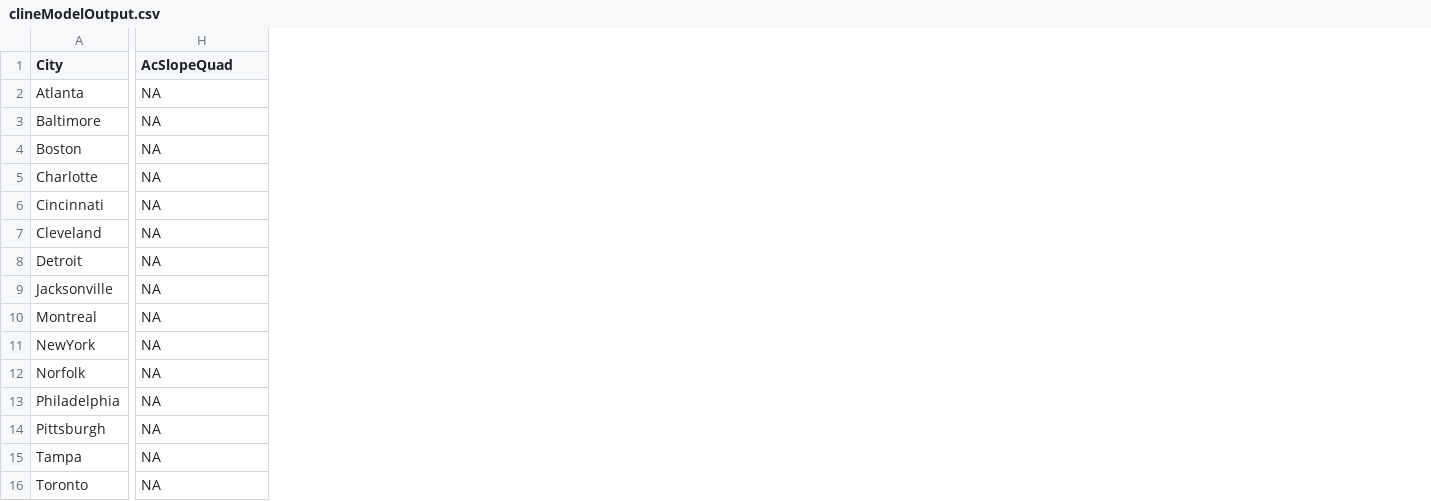
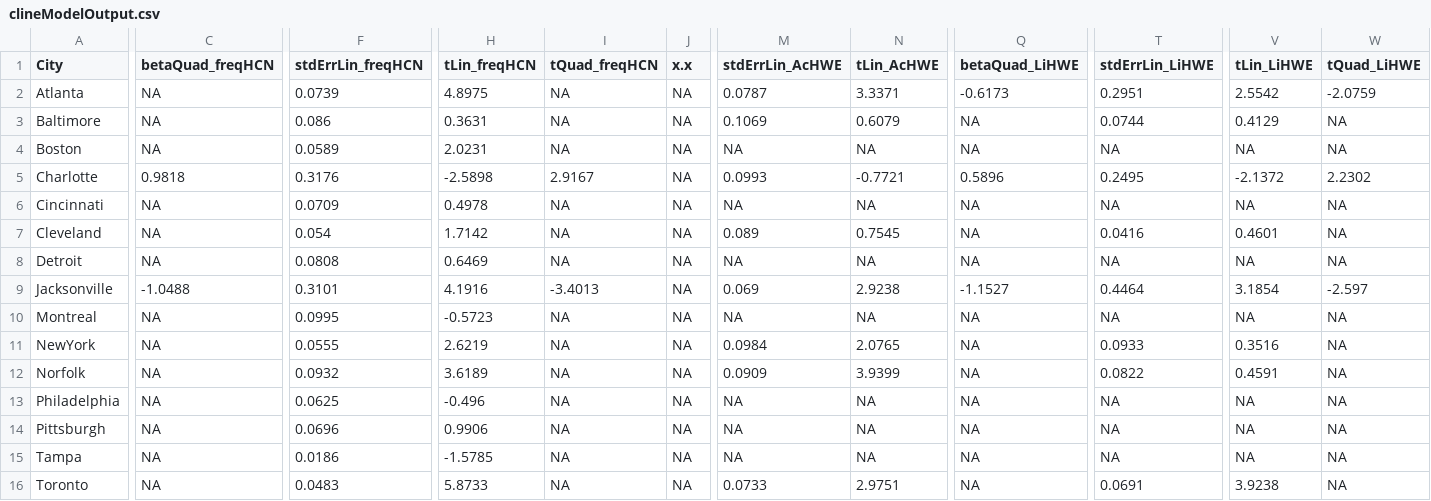
Before and after one commit to James-S-Santangelo/uac, a CSV file: analysis/clineModelOutput.csv, drawn as a sheet; only a part is shown, gaps mark what is left out; addresses are those after the commit; the diff covers the shown part only; the diff names each change by its address in the sheet, - before the commit and + after, or states it on an @@ line.

Commit message:
Added logistic regressions and linear slopes only to cline model outputs

```diff
--- a/analysis/clineModelOutput.csv
+++ b/analysis/clineModelOutput.csv
+column C (betaQuad_freqHCN), rows 2-16: NA | NA | NA | 0.9818 | NA | NA | NA | -1.0488 | NA | NA | NA | NA | NA | NA | NA
+column F (stdErrLin_freqHCN), rows 2-16: 0.0739 | 0.086 | 0.0589 | 0.3176 | 0.0709 | 0.054 | 0.0808 | 0.3101 | 0.0995 | 0.0555 | 0.0932 | 0.0625 | 0.0696 | 0.0186 | 0.0483
+column H (tLin_freqHCN), rows 2-16: 4.8975 | 0.3631 | 2.0231 | -2.5898 | 0.4978 | 1.7142 | 0.6469 | 4.1916 | -0.5723 | 2.6219 | 3.6189 | -0.496 | 0.9906 | -1.5785 | 5.8733
+column I (tQuad_freqHCN), rows 2-16: NA | NA | NA | 2.9167 | NA | NA | NA | -3.4013 | NA | NA | NA | NA | NA | NA | NA
+column J (x.x), rows 2-16: all NA
+column N (tLin_AcHWE), rows 2-16: 3.3371 | 0.6079 | NA | -0.7721 | NA | 0.7545 | NA | 2.9238 | NA | 2.0765 | 3.9399 | NA | NA | NA | 2.9751
+column Q (betaQuad_LiHWE), rows 2-16: -0.6173 | NA | NA | 0.5896 | NA | NA | NA | -1.1527 | NA | NA | NA | NA | NA | NA | NA
+column T (stdErrLin_LiHWE), rows 2-16: 0.2951 | 0.0744 | NA | 0.2495 | NA | 0.0416 | NA | 0.4464 | NA | 0.0933 | 0.0822 | NA | NA | NA | 0.0691
+column V (tLin_LiHWE), rows 2-16: 2.5542 | 0.4129 | NA | -2.1372 | NA | 0.4601 | NA | 3.1854 | NA | 0.3516 | 0.4591 | NA | NA | NA | 3.9238
+column W (tQuad_LiHWE), rows 2-16: -2.0759 | NA | NA | 2.2302 | NA | NA | NA | -2.597 | NA | NA | NA | NA | NA | NA | NA
-M1: AcSlopeQuad
+M1: stdErrLin_AcHWE
-M2 (stdErrLin_AcHWE): NA
+M2 (stdErrLin_AcHWE): 0.0787
-M3 (stdErrLin_AcHWE): NA
+M3 (stdErrLin_AcHWE): 0.1069
-M5 (stdErrLin_AcHWE): NA
+M5 (stdErrLin_AcHWE): 0.0993
-M7 (stdErrLin_AcHWE): NA
+M7 (stdErrLin_AcHWE): 0.089
-M9 (stdErrLin_AcHWE): NA
+M9 (stdErrLin_AcHWE): 0.069
-M11 (stdErrLin_AcHWE): NA
+M11 (stdErrLin_AcHWE): 0.0984
-M12 (stdErrLin_AcHWE): NA
+M12 (stdErrLin_AcHWE): 0.0909
-M16 (stdErrLin_AcHWE): NA
+M16 (stdErrLin_AcHWE): 0.0733
```
Also changed, not shown: 10 added columns and 26 edited cells elsewhere in this file, 1 other file.
